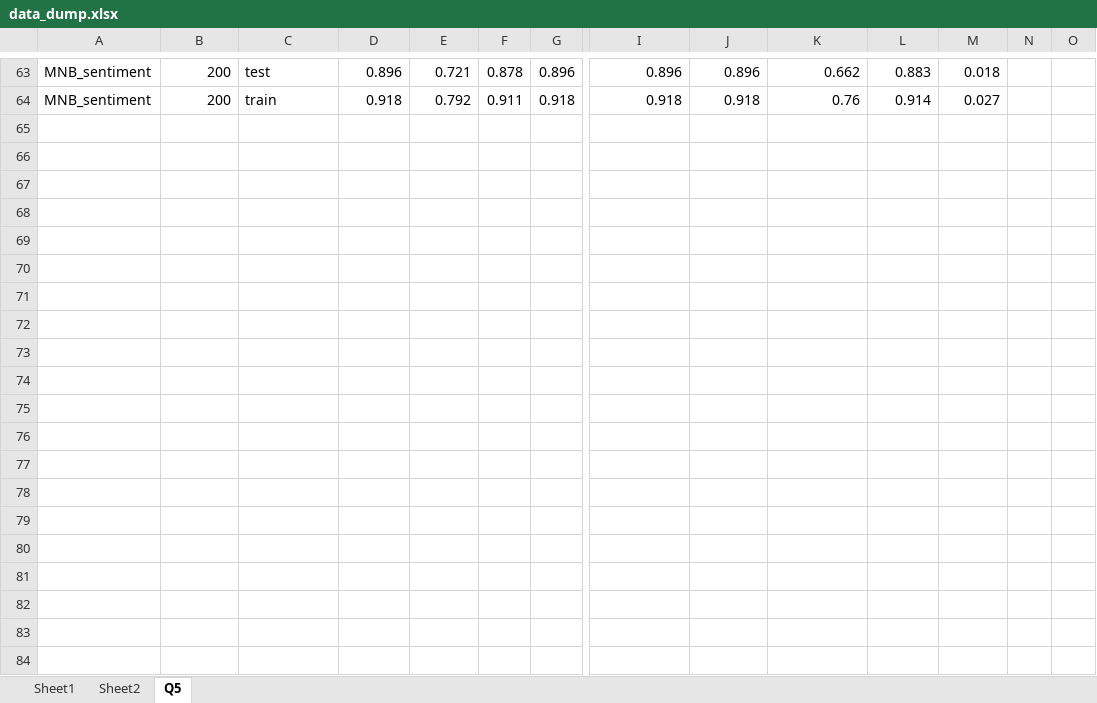
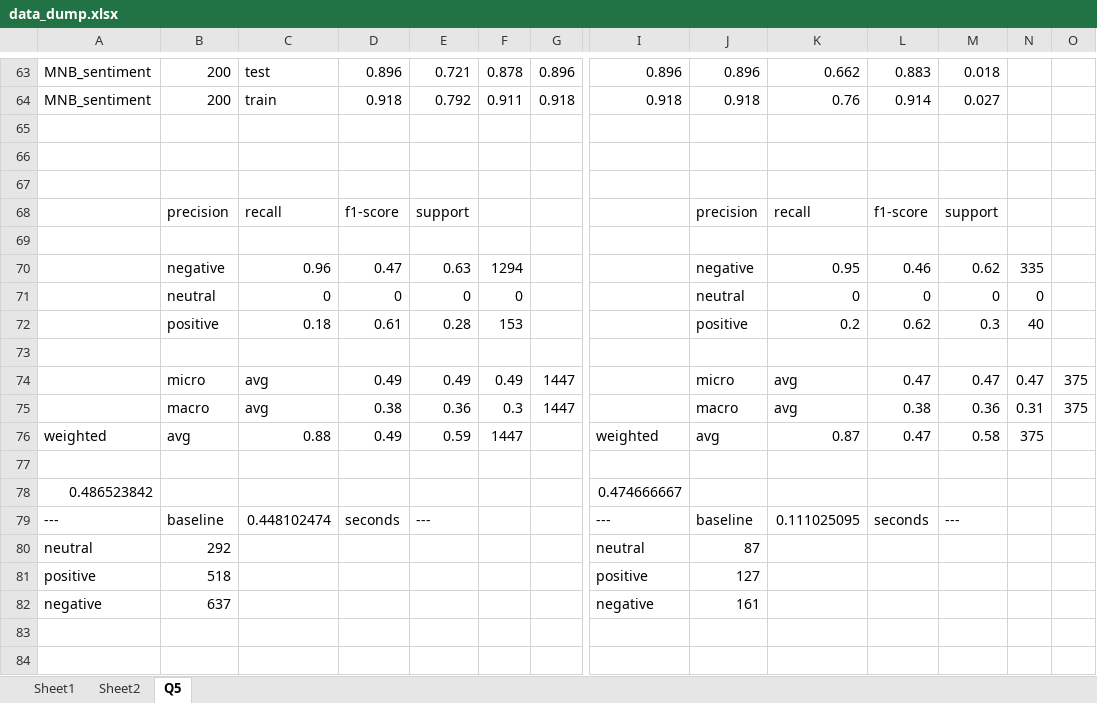
Before and after one commit to thekana/cs9414-opinion-mining, an Excel workbook: data_dump.xlsx, sheet Q5, drawn as a sheet; only a part is shown, gaps mark what is left out; values as stored, in another font and other column widths than the file's, no borders; rows hold the shown columns only; the diff covers the shown part only; the diff names each change by its address in the sheet, - before the commit and + after, or states it on an @@ line.

Commit message:
Data completed to be put in words

```diff
--- a/data_dump.xlsx (sheet Q5)
+++ b/data_dump.xlsx (sheet Q5)
+row 65: (empty)
+row 66: (empty)
+row 67: (empty)
+row 68:  | precision | recall | f1-score | support |  |  |  | precision | recall | f1-score | support
+row 69: (empty)
+row 70:  | negative | 0.96 | 0.47 | 0.63 | 1294 |  |  | negative | 0.95 | 0.46 | 0.62 | 335
+row 71:  | neutral | 0 | 0 | 0 | 0 |  |  | neutral | 0 | 0 | 0 | 0
+row 72:  | positive | 0.18 | 0.61 | 0.28 | 153 |  |  | positive | 0.2 | 0.62 | 0.3 | 40
+row 73: (empty)
+row 74:  | micro | avg | 0.49 | 0.49 | 0.49 | 1447 |  | micro | avg | 0.47 | 0.47 | 0.47 | 375
+row 75:  | macro | avg | 0.38 | 0.36 | 0.3 | 1447 |  | macro | avg | 0.38 | 0.36 | 0.31 | 375
+row 76: weighted | avg | 0.88 | 0.49 | 0.59 | 1447 |  | weighted | avg | 0.87 | 0.47 | 0.58 | 375
+row 77: (empty)
+row 78: 0.486523842 |  |  |  |  |  |  | 0.474666667
+row 79: --- | baseline | 0.448102474 | seconds | --- |  |  | --- | baseline | 0.111025095 | seconds | ---
+row 80: neutral | 292 |  |  |  |  |  | neutral | 87
+row 81: positive | 518 |  |  |  |  |  | positive | 127
+row 82: negative | 637 |  |  |  |  |  | negative | 161
+row 83: (empty)
+row 84: (empty)
```
Also changed, not shown: 64 added rows elsewhere in this sheet, 4 other files.
